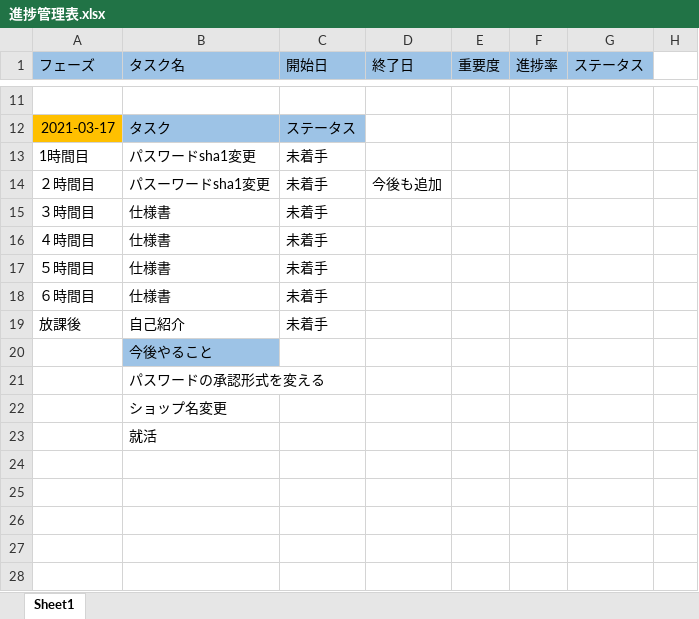
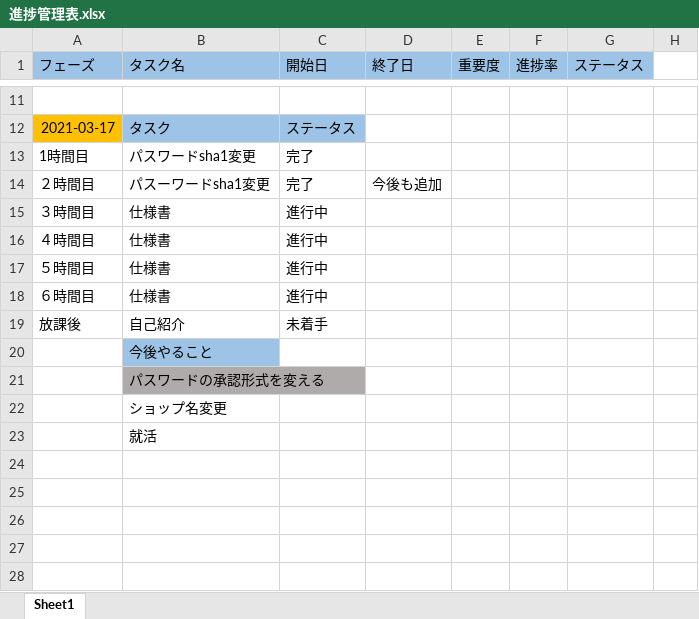
Before and after one commit to kyochang227/shopping, an Excel workbook: 進捗管理表.xlsx, sheet Sheet1, drawn as a sheet; only a part is shown, gaps mark what is left out; values as stored, in another font and other column widths than the file's, no borders; conditional formats not drawn; the diff names each change by its address in the sheet, - before the commit and + after, or states it on an @@ line.

```diff
--- a/進捗管理表.xlsx (sheet Sheet1)
+++ b/進捗管理表.xlsx (sheet Sheet1)
-C13:C14 (開始日): 未着手
+C13:C14 (開始日): 完了
-C15:C18 (開始日): 未着手
+C15:C18 (開始日): 進行中
-B21 fill: none
+B21 fill: #AFABAB
```
Also changed, not shown: 6 other files.
